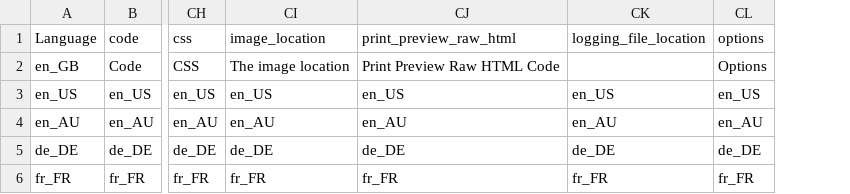
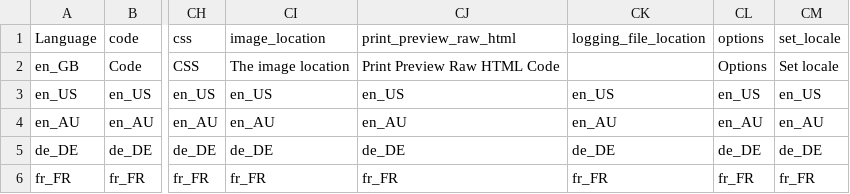
Before and after one commit to davidcorne/markdown-editor, a CSV file: data/UserText.csv, drawn as a sheet; only a part is shown, gaps mark what is left out; the diff names each change by its address in the sheet, - before the commit and + after, or states it on an @@ line.

Commit message:
Add a word and make a command line option.
--HG--
branch : localisation

```diff
--- a/data/UserText.csv
+++ b/data/UserText.csv
+column CM (set_locale), rows 2-6: Set locale | en_US | en_AU | de_DE | fr_FR
```
Also changed, not shown: 8 other files.
